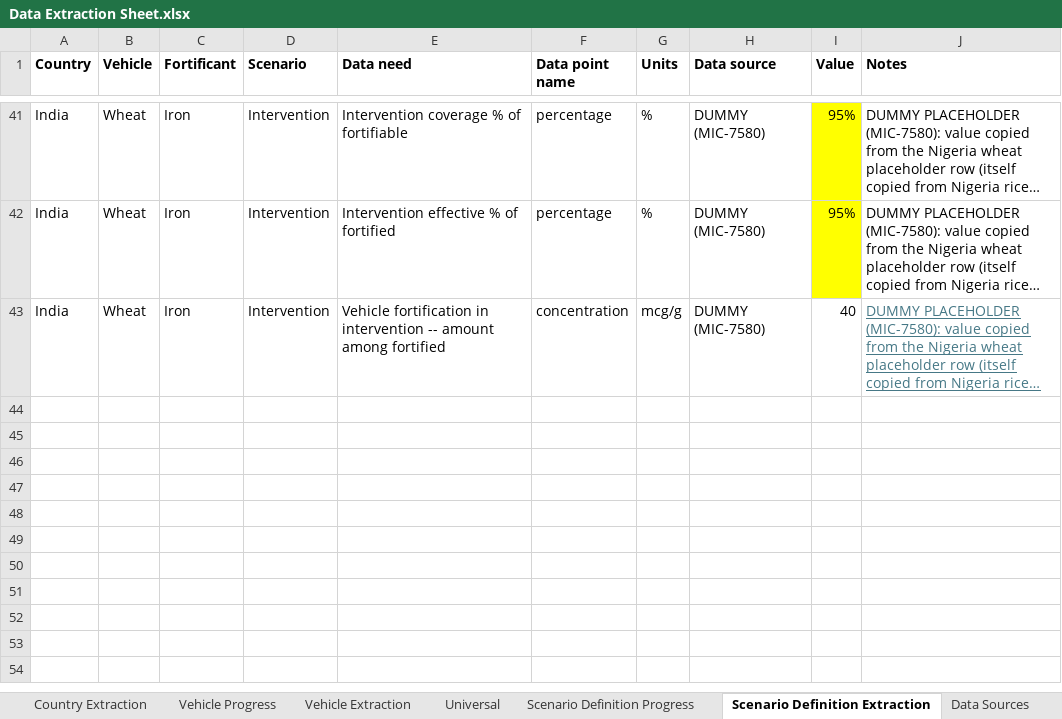
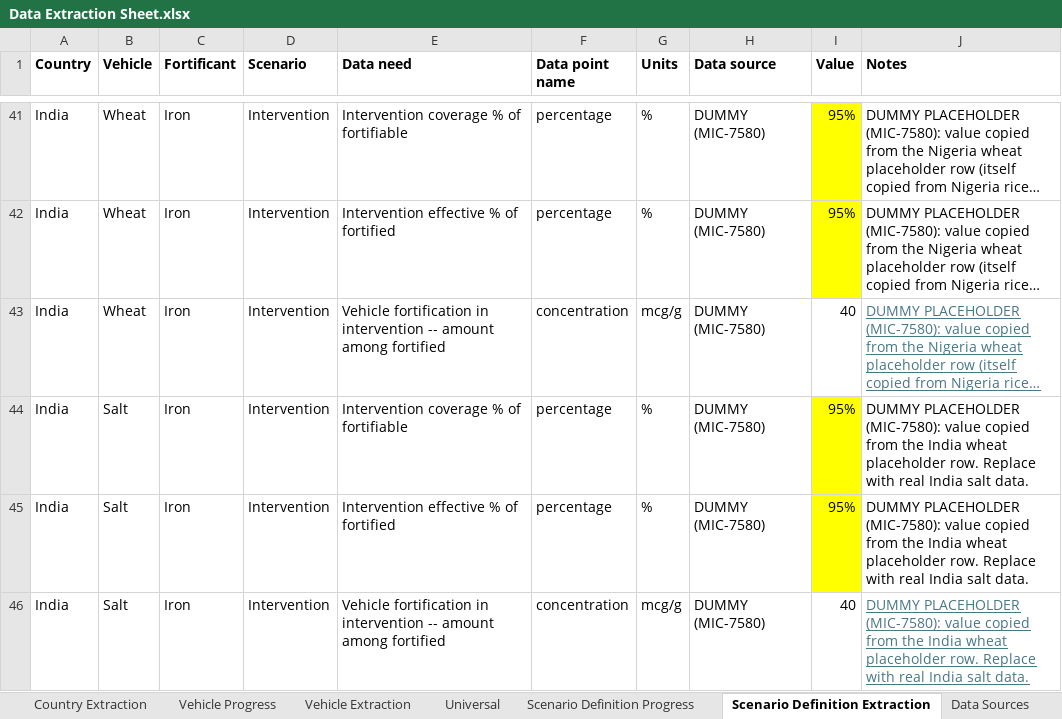
Before and after one commit to ihmeuw/vivarium_gates_lsff_2026, an Excel workbook: 0100_data_prep/extraction/Data Extraction Sheet.xlsx, sheet Scenario Definition Extraction, drawn as a sheet; only a part is shown, gaps mark what is left out; long unchanged cells end in …; values as stored, in another font and other column widths than the file's, no borders; the diff names each change by its address in the sheet, - before the commit and + after, or states it on an @@ line.

Commit message:
Albrja/mic 7580/india salt iron (#51)

```diff
--- a/0100_data_prep/extraction/Data Extraction Sheet.xlsx (sheet Scenario Definition Extraction)
+++ b/0100_data_prep/extraction/Data Extraction Sheet.xlsx (sheet Scenario Definition Extraction)
+row 44: India | Salt | Iron | Intervention | Intervention coverage % of fortifiable | percentage | % | DUMMY (MIC-7580) | 95% | DUMMY PLACEHOLDER (MIC-7580): value copied from the India wheat placeholder row. Replace with real India salt data.
+row 45: India | Salt | Iron | Intervention | Intervention effective % of fortified | percentage | % | DUMMY (MIC-7580) | 95% | DUMMY PLACEHOLDER (MIC-7580): value copied from the India wheat placeholder row. Replace with real India salt data.
+row 46: India | Salt | Iron | Intervention | Vehicle fortification in intervention -- amount among fortified | concentration | mcg/g | DUMMY (MIC-7580) | 40 | DUMMY PLACEHOLDER (MIC-7580): value copied from the India wheat placeholder row. Replace with real India salt data.
```
Also changed, not shown: sheet Country-Vehicle Extraction, sheet Country-Vehicle-Fort Extraction, sheet Vehicle Extraction, 35 other files.
